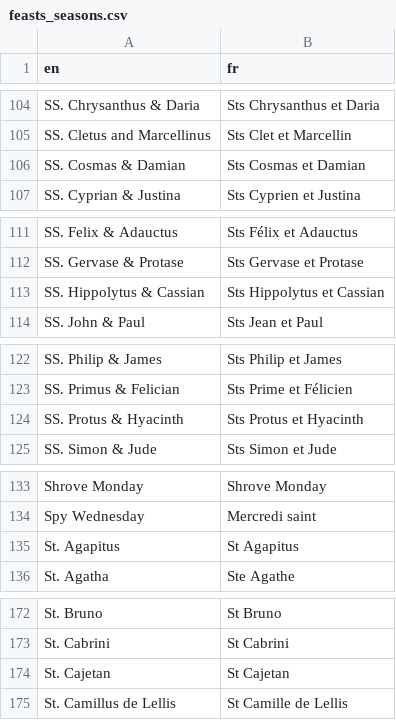
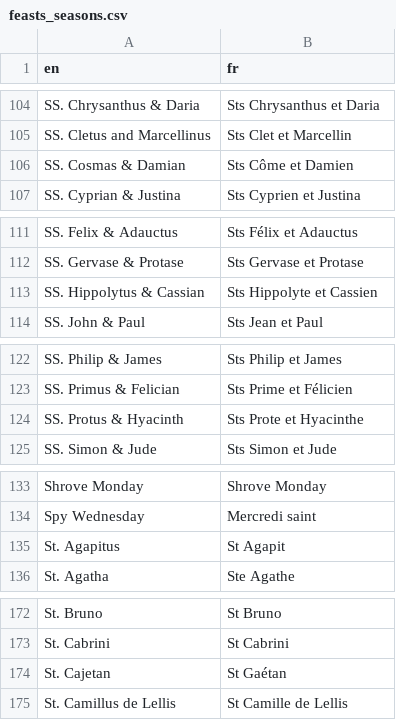
Before and after one commit to joe-antognini/tridentine_calendar, a CSV file: tridentine_calendar/i18n/fr/feasts_seasons.csv, drawn as a sheet; only a part is shown, gaps mark what is left out; the diff covers the shown part only.

```diff
--- a/tridentine_calendar/i18n/fr/feasts_seasons.csv
+++ b/tridentine_calendar/i18n/fr/feasts_seasons.csv
@@ -105,3 +105,3 @@ SS. Chrysanthus & Daria,Sts Chrysanthus et Daria
 SS. Cletus and Marcellinus,Sts Clet et Marcellin
-SS. Cosmas & Damian,Sts Cosmas et Damian
+SS. Cosmas & Damian,Sts Côme et Damien
 SS. Cyprian & Justina,Sts Cyprien et Justina
@@ -112,3 +112,3 @@ SS. Felix & Adauctus,Sts Félix et Adauctus
 SS. Gervase & Protase,Sts Gervase et Protase
-SS. Hippolytus & Cassian,Sts Hippolytus et Cassian
+SS. Hippolytus & Cassian,Sts Hippolyte et Cassien
 SS. John & Paul,Sts Jean et Paul
@@ -123,3 +123,3 @@ SS. Philip & James,Sts Philip et James
 SS. Primus & Felician,Sts Prime et Félicien
-SS. Protus & Hyacinth,Sts Protus et Hyacinth
+SS. Protus & Hyacinth,Sts Prote et Hyacinthe
 SS. Simon & Jude,Sts Simon et Jude
@@ -134,3 +134,3 @@ Shrove Monday,Shrove Monday
 Spy Wednesday,Mercredi saint
-St. Agapitus,St Agapitus
+St. Agapitus,St Agapit
 St. Agatha,Ste Agathe
@@ -173,3 +173,3 @@ St. Bruno,St Bruno
 St. Cabrini,St Cabrini
-St. Cajetan,St Cajetan
+St. Cajetan,St Gaétan
 St. Camillus de Lellis,St Camille de Lellis
```
Also changed, not shown: 1 added row and 15 edited cells elsewhere in this file.
